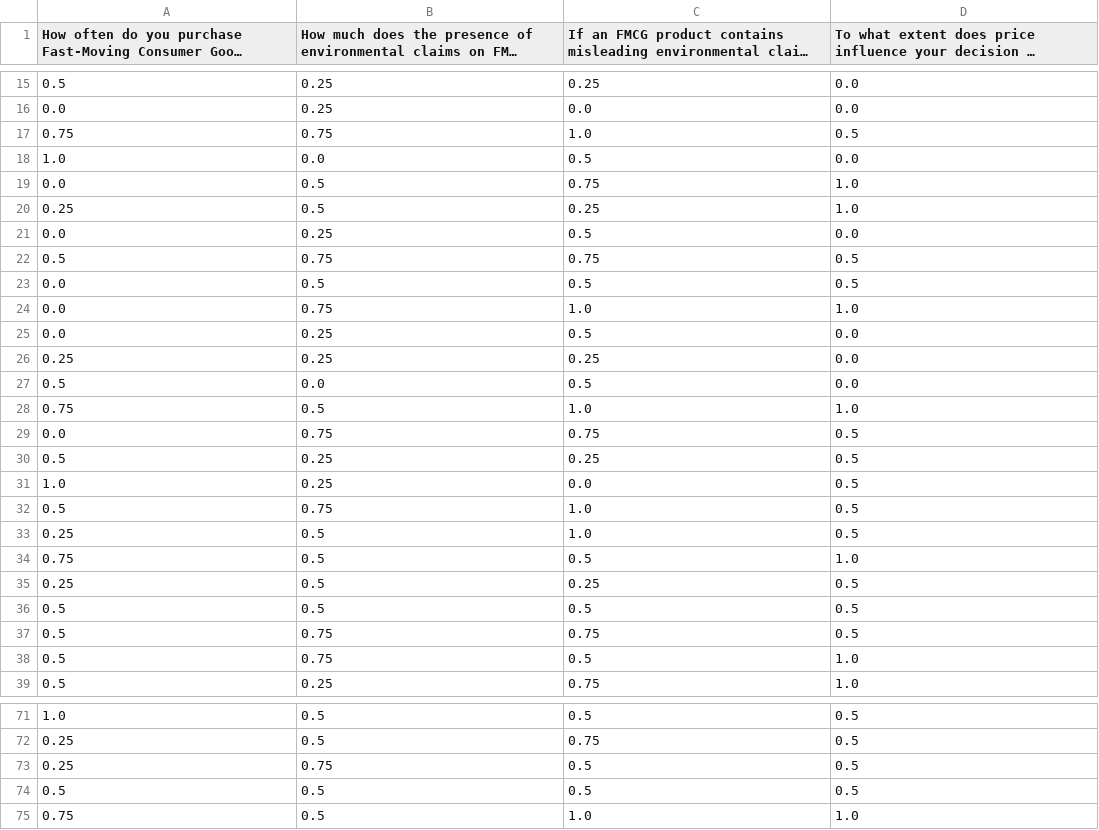
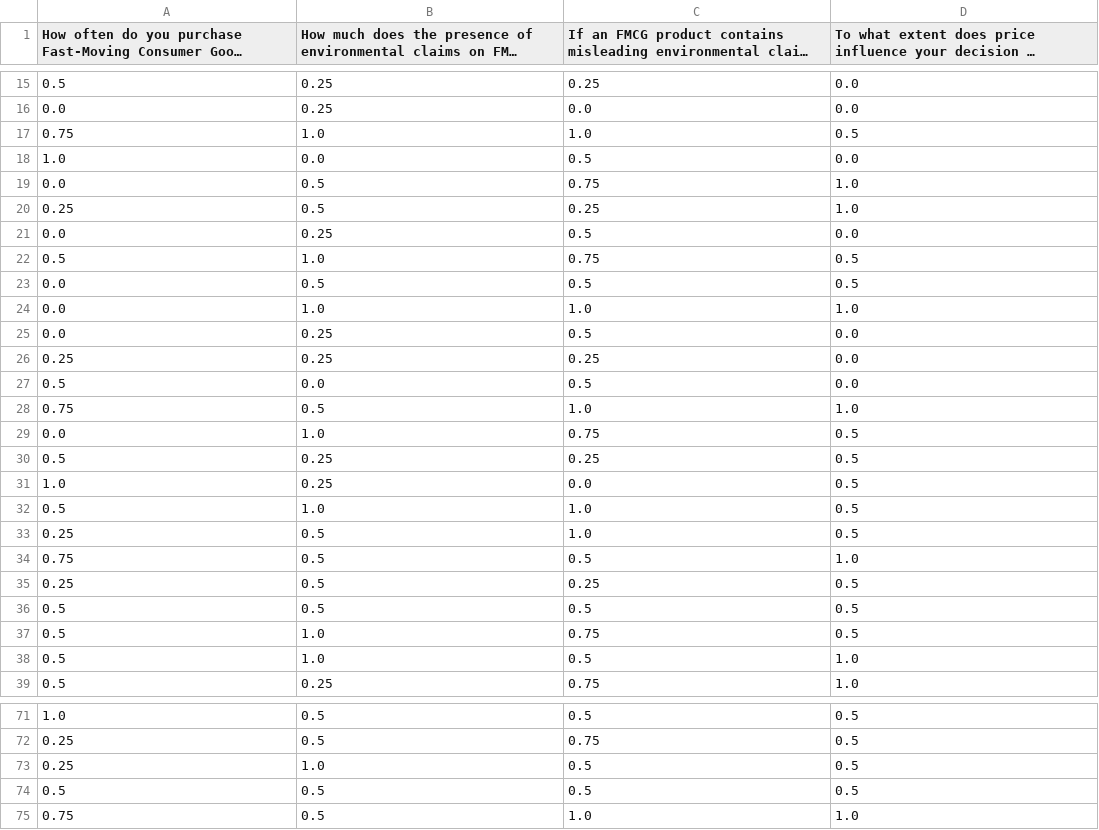
Before and after one commit to bhumitCQ/DEE, a CSV file: HP_6_numeric.csv, drawn as a sheet; only a part is shown, gaps mark what is left out; long unchanged cells end in …; the diff covers the shown part only.

```diff
--- a/HP_6_numeric.csv
+++ b/HP_6_numeric.csv
@@ -16,3 +16,3 @@
 0.0,0.25,0.0,0.0
-0.75,0.75,1.0,0.5
+0.75,1.0,1.0,0.5
 1.0,0.0,0.5,0.0
@@ -21,5 +21,5 @@
 0.0,0.25,0.5,0.0
-0.5,0.75,0.75,0.5
+0.5,1.0,0.75,0.5
 0.0,0.5,0.5,0.5
-0.0,0.75,1.0,1.0
+0.0,1.0,1.0,1.0
 0.0,0.25,0.5,0.0
@@ -28,6 +28,6 @@
 0.75,0.5,1.0,1.0
-0.0,0.75,0.75,0.5
+0.0,1.0,0.75,0.5
 0.5,0.25,0.25,0.5
 1.0,0.25,0.0,0.5
-0.5,0.75,1.0,0.5
+0.5,1.0,1.0,0.5
 0.25,0.5,1.0,0.5
@@ -36,4 +36,4 @@
 0.5,0.5,0.5,0.5
-0.5,0.75,0.75,0.5
-0.5,0.75,0.5,1.0
+0.5,1.0,0.75,0.5
+0.5,1.0,0.5,1.0
 0.5,0.25,0.75,1.0
@@ -72,3 +72,3 @@
 0.25,0.5,0.75,0.5
-0.25,0.75,0.5,0.5
+0.25,1.0,0.5,0.5
 0.5,0.5,0.5,0.5
```
Also changed, not shown: 52 edited cells elsewhere in this file, HP_2_numeric.csv, HP_6_corr.csv, 4 other files.
